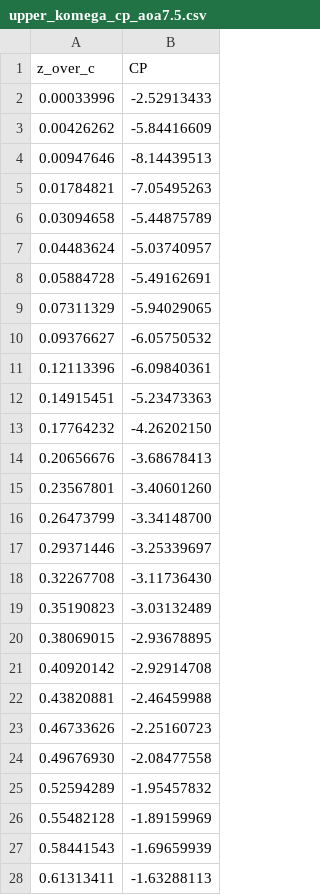
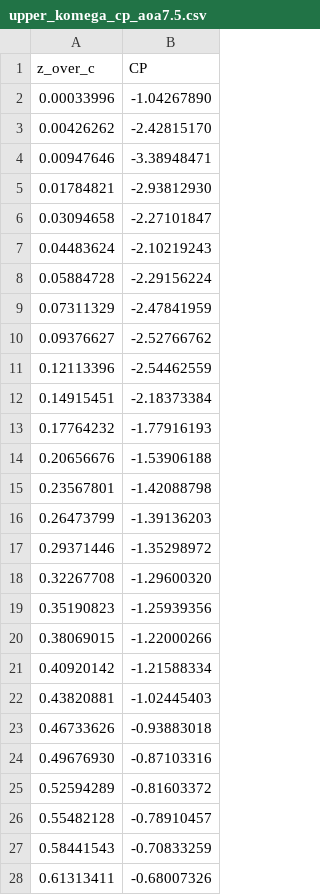
Before and after one commit to Jedsonofnel/CFD-project2, a CSV file: sorted_data/upper_komega_cp_aoa7.5.csv, drawn as a sheet; only a part is shown; the diff covers the shown part only.

```diff
--- a/sorted_data/upper_komega_cp_aoa7.5.csv
+++ b/sorted_data/upper_komega_cp_aoa7.5.csv
@@ -1,28 +1,28 @@
 z_over_c,CP
-0.00033996,-2.52913433
-0.00426262,-5.84416609
-0.00947646,-8.14439513
-0.01784821,-7.05495263
-0.03094658,-5.44875789
-0.04483624,-5.03740957
-0.05884728,-5.49162691
-0.07311329,-5.94029065
-0.09376627,-6.05750532
-0.12113396,-6.09840361
-0.14915451,-5.23473363
-0.17764232,-4.26202150
-0.20656676,-3.68678413
-0.23567801,-3.40601260
-0.26473799,-3.34148700
-0.29371446,-3.25339697
-0.32267708,-3.11736430
-0.35190823,-3.03132489
-0.38069015,-2.93678895
-0.40920142,-2.92914708
-0.43820881,-2.46459988
-0.46733626,-2.25160723
-0.49676930,-2.08477558
-0.52594289,-1.95457832
-0.55482128,-1.89159969
-0.58441543,-1.69659939
-0.61313411,-1.63288113
+0.00033996,-1.04267890
+0.00426262,-2.42815170
+0.00947646,-3.38948471
+0.01784821,-2.93812930
+0.03094658,-2.27101847
+0.04483624,-2.10219243
+0.05884728,-2.29156224
+0.07311329,-2.47841959
+0.09376627,-2.52766762
+0.12113396,-2.54462559
+0.14915451,-2.18373384
+0.17764232,-1.77916193
+0.20656676,-1.53906188
+0.23567801,-1.42088798
+0.26473799,-1.39136203
+0.29371446,-1.35298972
+0.32267708,-1.29600320
+0.35190823,-1.25939356
+0.38069015,-1.22000266
+0.40920142,-1.21588334
+0.43820881,-1.02445403
+0.46733626,-0.93883018
+0.49676930,-0.87103316
+0.52594289,-0.81603372
+0.55482128,-0.78910457
+0.58441543,-0.70833259
+0.61313411,-0.68007326
```
Also changed, not shown: 23 edited cells elsewhere in this file, raw_data/aoa7.5_komega_cp_vs_zoverc.csv, raw_data/aoa7.5_komega_wss_vs_zoverc.csv, 7 other files.
